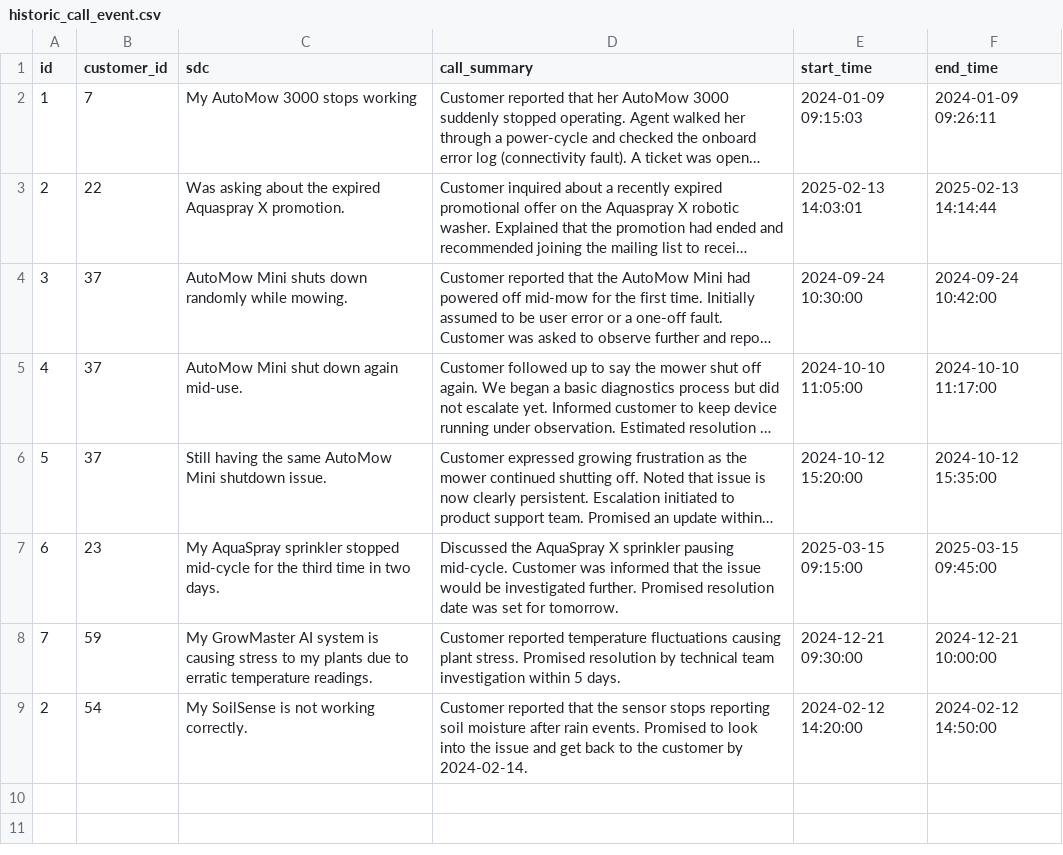
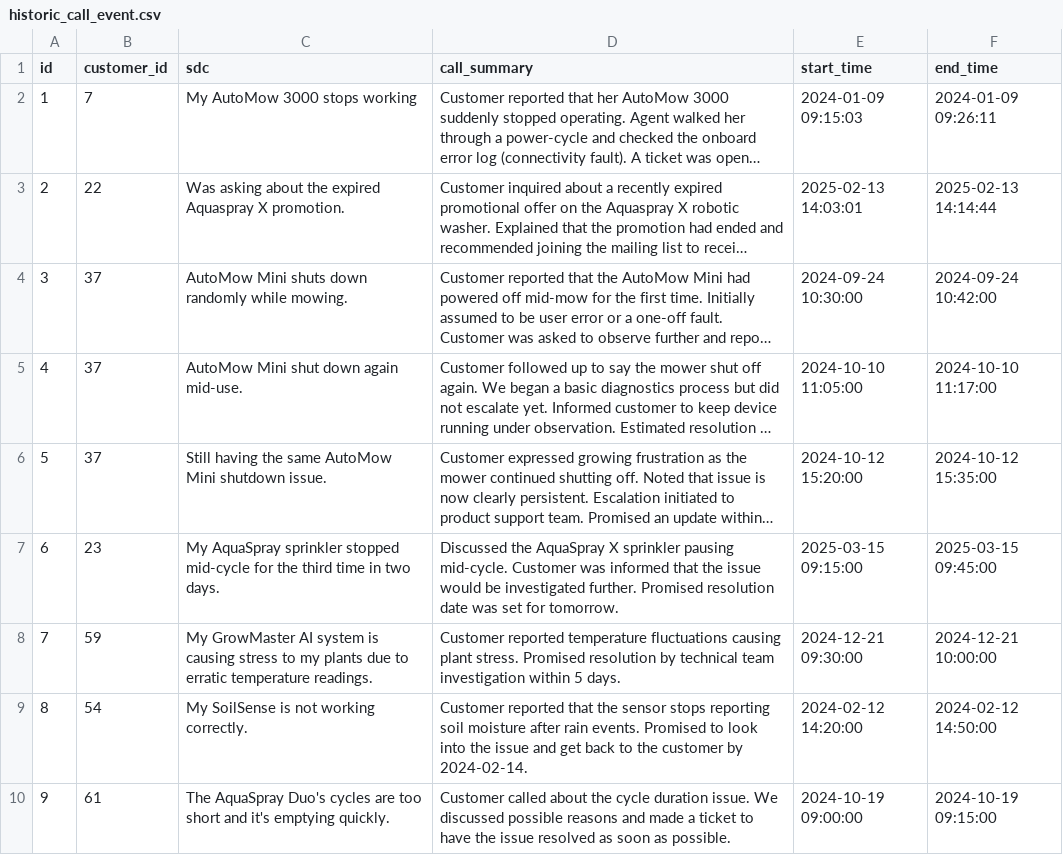
Before and after one commit to azureholic/CW-Repeated-Calls, a CSV file: data/historic_call_event.csv, drawn as a sheet; long unchanged cells end in …; the diff names each change by its address in the sheet, - before the commit and + after, or states it on an @@ line.

Commit message:
Add data scenario 7

```diff
--- a/data/historic_call_event.csv
+++ b/data/historic_call_event.csv
-A9 (id): 2
+A9 (id): 8
+row 10: 9 | 61 | The AquaSpray Duo's cycles are too short and it's emptying quickly. | Customer called about the cycle duration issue. We discussed possible reasons and made a ticket to have the issue resolved as soon as possible. | 2024-10-19 09:00:00 | 2024-10-19 09:15:00
```
Also changed, not shown: data/call_event.csv, 2 other files.
